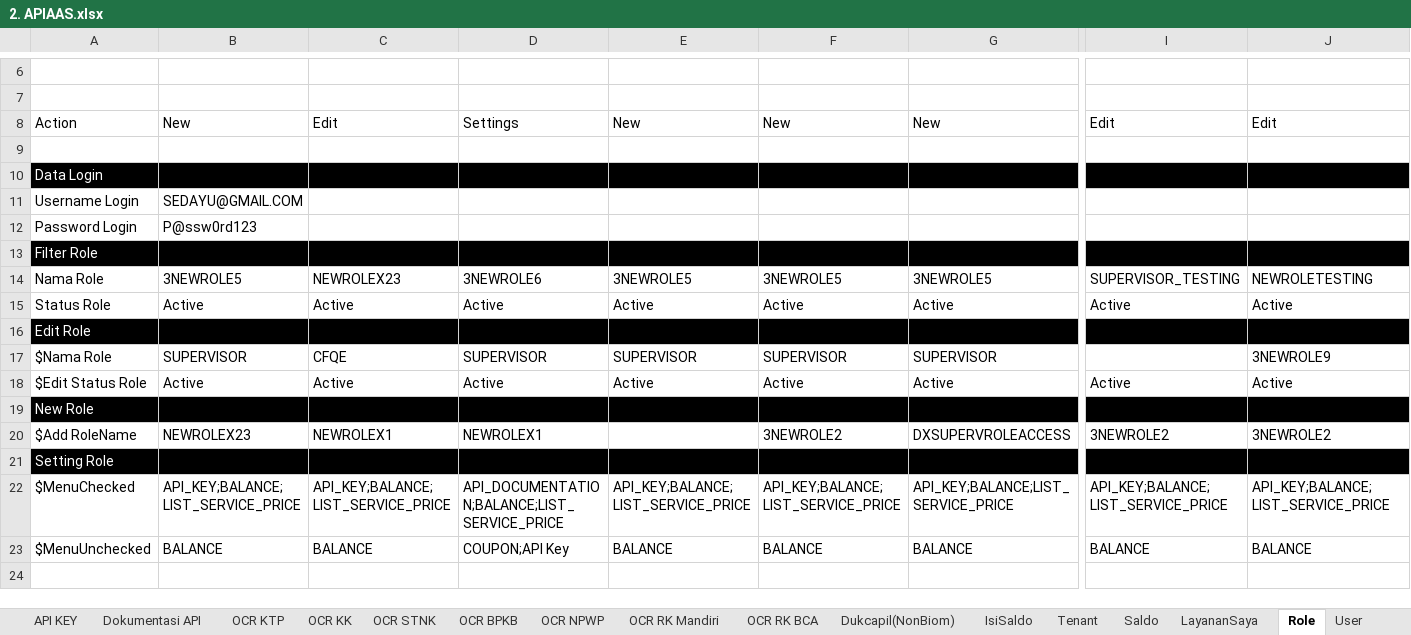
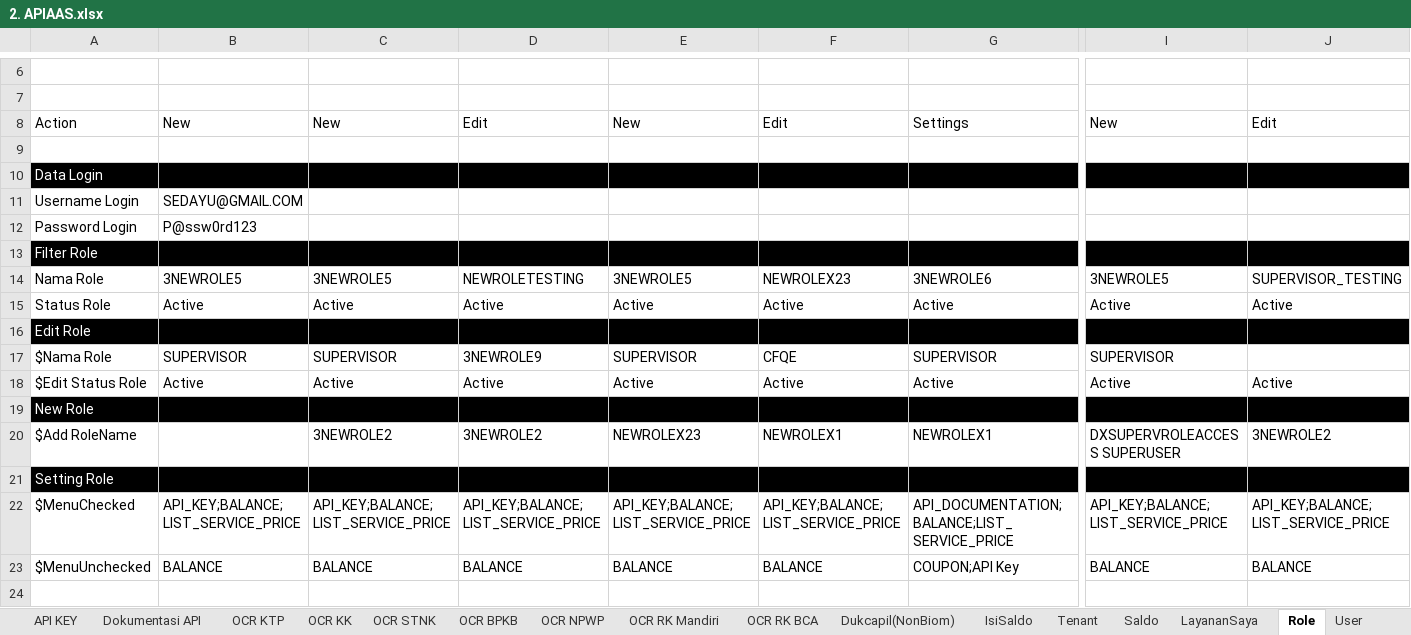
Before and after one commit to qcadins/ATAPIAAS, an Excel workbook: Excel/2. APIAAS.xlsx, sheet Role, drawn as a sheet; only a part is shown, gaps mark what is left out; values as stored, in another font and other column widths than the file's, no borders; conditional formats not drawn; the diff covers the shown part only; the diff names each change by its address in the sheet, - before the commit and + after, or states it on an @@ line.

```diff
--- a/Excel/2. APIAAS.xlsx (sheet Role)
+++ b/Excel/2. APIAAS.xlsx (sheet Role)
-C8: Edit
+C8: New
-D8: Settings
+D8: Edit
-F8: New
+F8: Edit
-G8: New
+G8: Settings
-I8: Edit
+I8: New
-C14: NEWROLEX23
+C14: 3NEWROLE5
-D14: 3NEWROLE6
+D14: NEWROLETESTING
-F14: 3NEWROLE5
+F14: NEWROLEX23
-G14: 3NEWROLE5
+G14: 3NEWROLE6
-I14: SUPERVISOR_TESTING
+I14: 3NEWROLE5
-J14: NEWROLETESTING
+J14: SUPERVISOR_TESTING
-C17: CFQE
+C17: SUPERVISOR
-D17: SUPERVISOR
+D17: 3NEWROLE9
-F17: SUPERVISOR
+F17: CFQE
-I17: (empty)
+I17: SUPERVISOR
-J17: 3NEWROLE9
+J17: (empty)
-B20: NEWROLEX23
+B20: (empty)
-C20: NEWROLEX1
+C20: 3NEWROLE2
-D20: NEWROLEX1
+D20: 3NEWROLE2
-E20: (empty)
+E20: NEWROLEX23
-F20: 3NEWROLE2
+F20: NEWROLEX1
-G20: DXSUPERVROLEACCESS
+G20: NEWROLEX1
-I20: 3NEWROLE2
+I20: DXSUPERVROLEACCESS SUPERUSER
-D22: API_DOCUMENTATION;BALANCE;LIST_SERVICE_PRICE
+D22: API_KEY;BALANCE;LIST_SERVICE_PRICE
-G22: API_KEY;BALANCE;LIST_SERVICE_PRICE
+G22: API_DOCUMENTATION;BALANCE;LIST_SERVICE_PRICE
-D23: COUPON;API Key
+D23: BALANCE
-G23: BALANCE
+G23: COUPON;API Key
```
Also changed, not shown: 30 edited cells elsewhere in this sheet, sheet Coupon, sheet User, sheet Top Up, formulas that keep their value, 37 other files.
